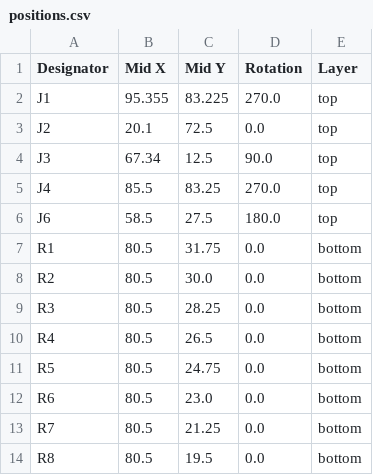
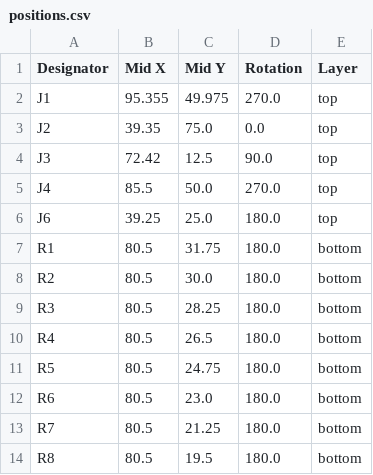
Before and after one commit to ami3go/NGI_Battery_simulator_adapter-v2, a CSV file: production/positions.csv, drawn as a sheet.

```diff
--- a/production/positions.csv
+++ b/production/positions.csv
@@ -1,14 +1,14 @@
 Designator,Mid X,Mid Y,Rotation,Layer
-J1,95.355,83.225,270.0,top
-J2,20.1,72.5,0.0,top
-J3,67.34,12.5,90.0,top
-J4,85.5,83.25,270.0,top
-J6,58.5,27.5,180.0,top
-R1,80.5,31.75,0.0,bottom
-R2,80.5,30.0,0.0,bottom
-R3,80.5,28.25,0.0,bottom
-R4,80.5,26.5,0.0,bottom
-R5,80.5,24.75,0.0,bottom
-R6,80.5,23.0,0.0,bottom
-R7,80.5,21.25,0.0,bottom
-R8,80.5,19.5,0.0,bottom
+J1,95.355,49.975,270.0,top
+J2,39.35,75.0,0.0,top
+J3,72.42,12.5,90.0,top
+J4,85.5,50.0,270.0,top
+J6,39.25,25.0,180.0,top
+R1,80.5,31.75,180.0,bottom
+R2,80.5,30.0,180.0,bottom
+R3,80.5,28.25,180.0,bottom
+R4,80.5,26.5,180.0,bottom
+R5,80.5,24.75,180.0,bottom
+R6,80.5,23.0,180.0,bottom
+R7,80.5,21.25,180.0,bottom
+R8,80.5,19.5,180.0,bottom
```
Also changed, not shown: production/bom.csv, 3 other files.
